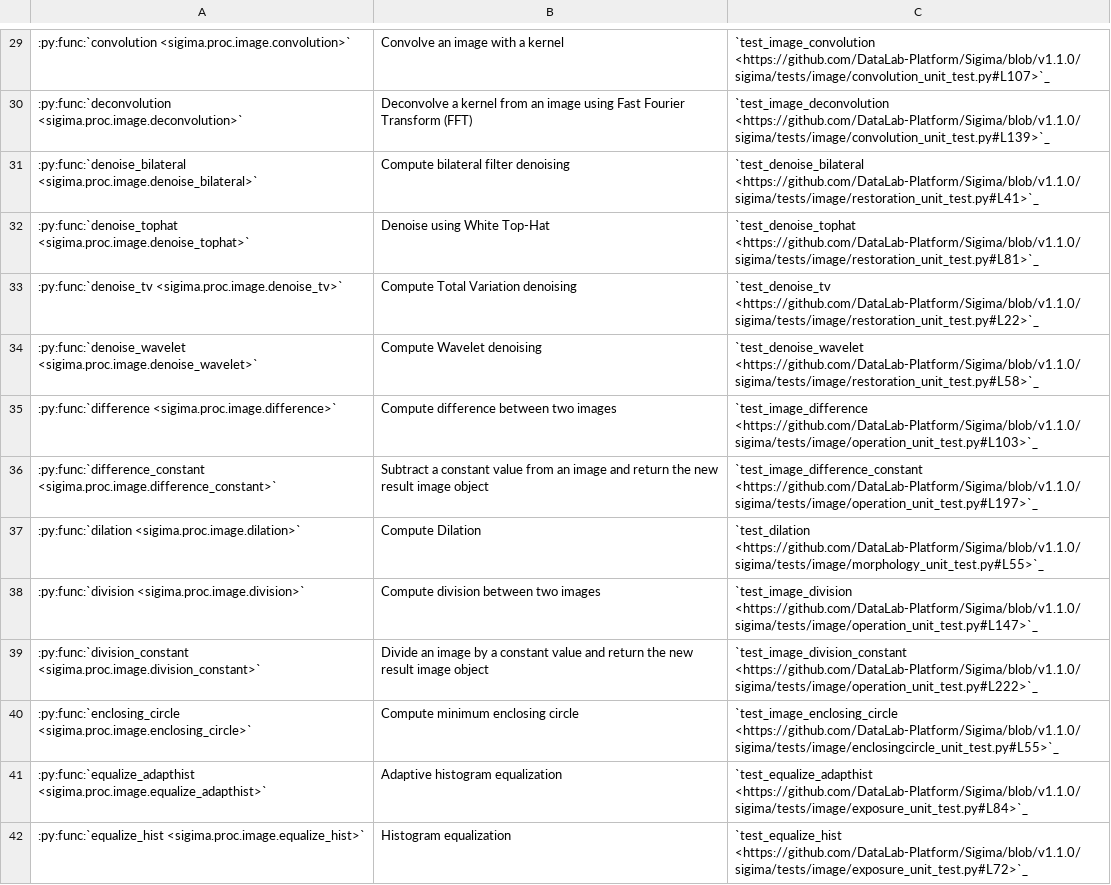
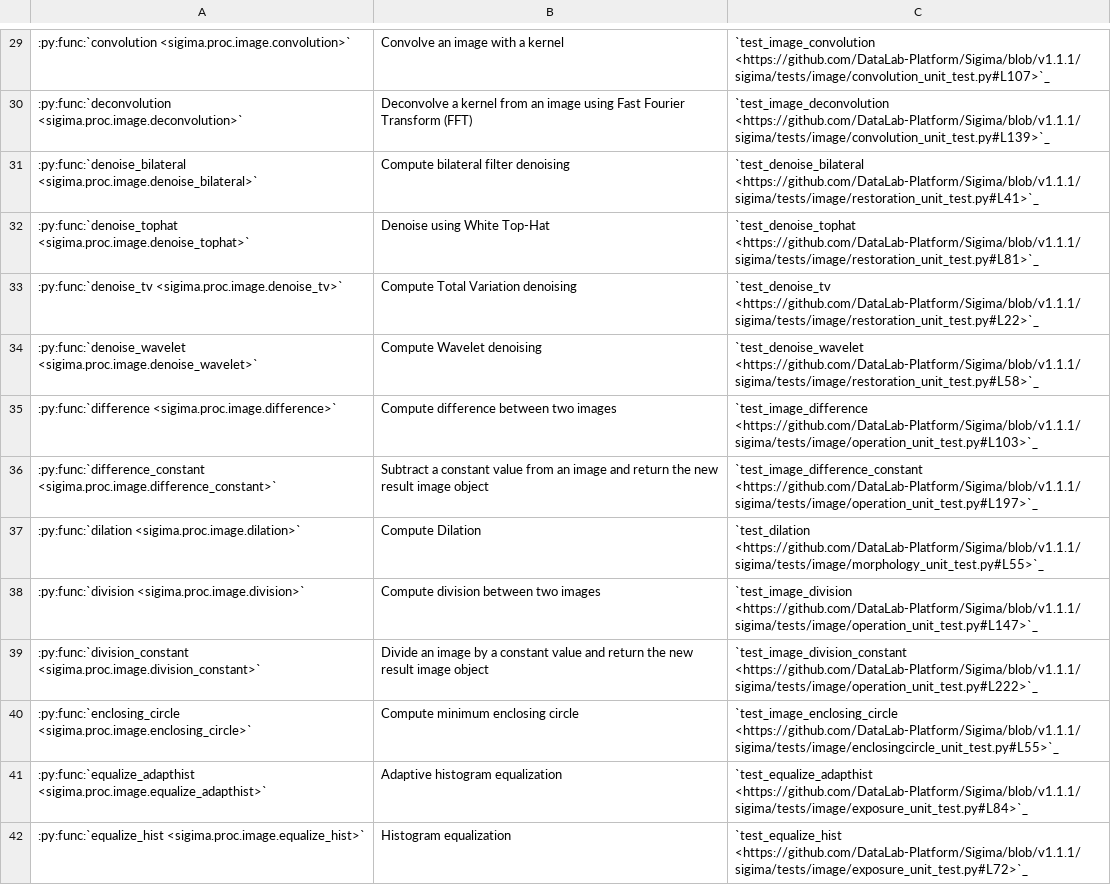
Before and after one commit to DataLab-Platform/DataLab, a CSV file: doc/validation_status_image.csv, drawn as a sheet; only a part is shown, gaps mark what is left out; the diff covers the shown part only; the diff names each change by its address in the sheet, - before the commit and + after, or states it on an @@ line.

```diff
--- a/doc/validation_status_image.csv
+++ b/doc/validation_status_image.csv
-C29: `test_image_convolution <https://github.com/DataLab-Platform/Sigima/blob/v1.1.0/sigima/tests/image/convolution_unit_test.py#L107>`_
+C29: `test_image_convolution <https://github.com/DataLab-Platform/Sigima/blob/v1.1.1/sigima/tests/image/convolution_unit_test.py#L107>`_
-C30: `test_image_deconvolution <https://github.com/DataLab-Platform/Sigima/blob/v1.1.0/sigima/tests/image/convolution_unit_test.py#L139>`_
+C30: `test_image_deconvolution <https://github.com/DataLab-Platform/Sigima/blob/v1.1.1/sigima/tests/image/convolution_unit_test.py#L139>`_
-C31: `test_denoise_bilateral <https://github.com/DataLab-Platform/Sigima/blob/v1.1.0/sigima/tests/image/restoration_unit_test.py#L41>`_
+C31: `test_denoise_bilateral <https://github.com/DataLab-Platform/Sigima/blob/v1.1.1/sigima/tests/image/restoration_unit_test.py#L41>`_
-C32: `test_denoise_tophat <https://github.com/DataLab-Platform/Sigima/blob/v1.1.0/sigima/tests/image/restoration_unit_test.py#L81>`_
+C32: `test_denoise_tophat <https://github.com/DataLab-Platform/Sigima/blob/v1.1.1/sigima/tests/image/restoration_unit_test.py#L81>`_
-C33: `test_denoise_tv <https://github.com/DataLab-Platform/Sigima/blob/v1.1.0/sigima/tests/image/restoration_unit_test.py#L22>`_
+C33: `test_denoise_tv <https://github.com/DataLab-Platform/Sigima/blob/v1.1.1/sigima/tests/image/restoration_unit_test.py#L22>`_
-C34: `test_denoise_wavelet <https://github.com/DataLab-Platform/Sigima/blob/v1.1.0/sigima/tests/image/restoration_unit_test.py#L58>`_
+C34: `test_denoise_wavelet <https://github.com/DataLab-Platform/Sigima/blob/v1.1.1/sigima/tests/image/restoration_unit_test.py#L58>`_
-C35: `test_image_difference <https://github.com/DataLab-Platform/Sigima/blob/v1.1.0/sigima/tests/image/operation_unit_test.py#L103>`_
+C35: `test_image_difference <https://github.com/DataLab-Platform/Sigima/blob/v1.1.1/sigima/tests/image/operation_unit_test.py#L103>`_
-C36: `test_image_difference_constant <https://github.com/DataLab-Platform/Sigima/blob/v1.1.0/sigima/tests/image/operation_unit_test.py#L197>`_
+C36: `test_image_difference_constant <https://github.com/DataLab-Platform/Sigima/blob/v1.1.1/sigima/tests/image/operation_unit_test.py#L197>`_
-C37: `test_dilation <https://github.com/DataLab-Platform/Sigima/blob/v1.1.0/sigima/tests/image/morphology_unit_test.py#L55>`_
+C37: `test_dilation <https://github.com/DataLab-Platform/Sigima/blob/v1.1.1/sigima/tests/image/morphology_unit_test.py#L55>`_
-C38: `test_image_division <https://github.com/DataLab-Platform/Sigima/blob/v1.1.0/sigima/tests/image/operation_unit_test.py#L147>`_
+C38: `test_image_division <https://github.com/DataLab-Platform/Sigima/blob/v1.1.1/sigima/tests/image/operation_unit_test.py#L147>`_
-C39: `test_image_division_constant <https://github.com/DataLab-Platform/Sigima/blob/v1.1.0/sigima/tests/image/operation_unit_test.py#L222>`_
+C39: `test_image_division_constant <https://github.com/DataLab-Platform/Sigima/blob/v1.1.1/sigima/tests/image/operation_unit_test.py#L222>`_
-C40: `test_image_enclosing_circle <https://github.com/DataLab-Platform/Sigima/blob/v1.1.0/sigima/tests/image/enclosingcircle_unit_test.py#L55>`_
+C40: `test_image_enclosing_circle <https://github.com/DataLab-Platform/Sigima/blob/v1.1.1/sigima/tests/image/enclosingcircle_unit_test.py#L55>`_
-C41: `test_equalize_adapthist <https://github.com/DataLab-Platform/Sigima/blob/v1.1.0/sigima/tests/image/exposure_unit_test.py#L84>`_
+C41: `test_equalize_adapthist <https://github.com/DataLab-Platform/Sigima/blob/v1.1.1/sigima/tests/image/exposure_unit_test.py#L84>`_
-C42: `test_equalize_hist <https://github.com/DataLab-Platform/Sigima/blob/v1.1.0/sigima/tests/image/exposure_unit_test.py#L72>`_
+C42: `test_equalize_hist <https://github.com/DataLab-Platform/Sigima/blob/v1.1.1/sigima/tests/image/exposure_unit_test.py#L72>`_
```
Also changed, not shown: 101 edited cells elsewhere in this file, doc/validation_status_signal.csv.
